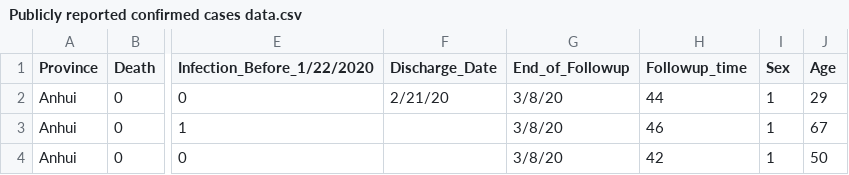
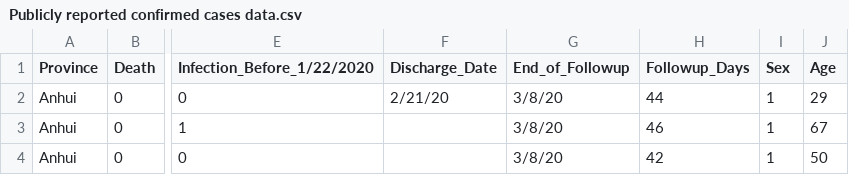
Before and after one commit to GuTian-TianGu/COVID-19_NCCstudy, a CSV file: data/Publicly reported confirmed cases data.csv, drawn as a sheet; only a part is shown, gaps mark what is left out; the diff names each change by its address in the sheet, - before the commit and + after, or states it on an @@ line.

Commit message:
Update Publicly reported confirmed cases data.csv

```diff
--- a/data/Publicly reported confirmed cases data.csv
+++ b/data/Publicly reported confirmed cases data.csv
-H1: Followup_time
+H1: Followup_Days
```
